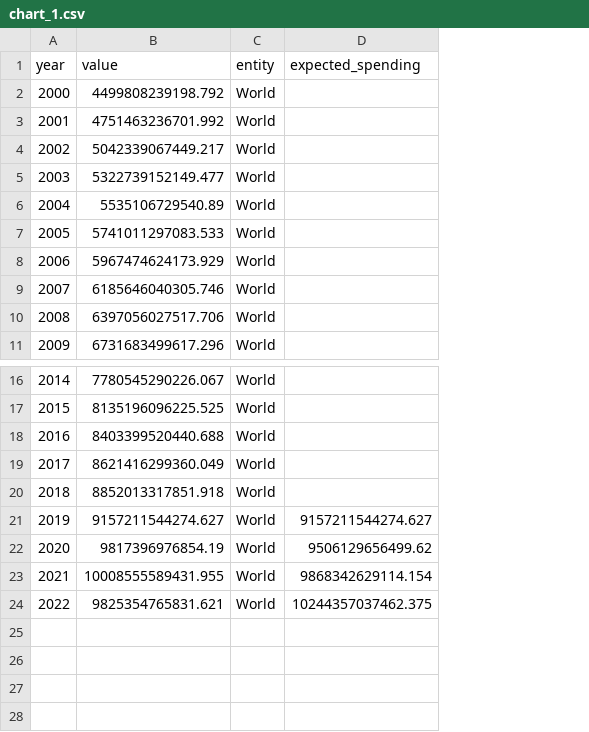
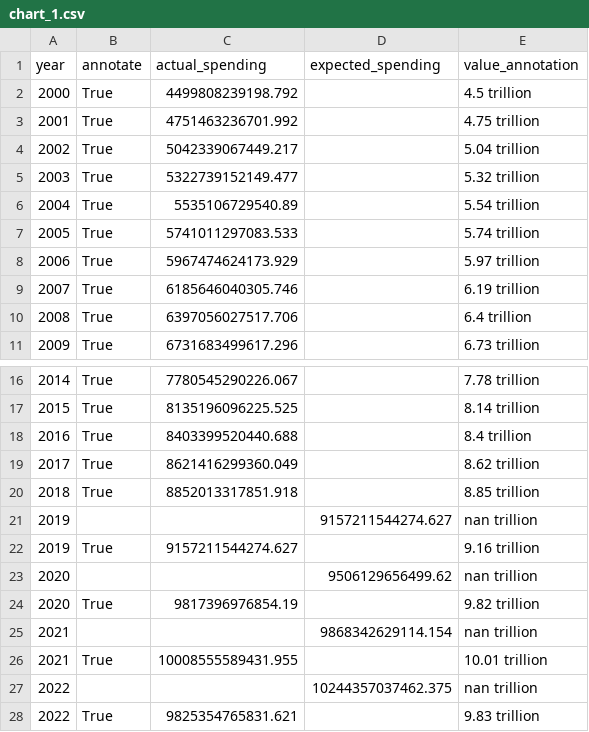
Before and after one commit to ONEcampaign/health_financing_stories, a CSV file: output/story_1/chart_1.csv, drawn as a sheet; only a part is shown, gaps mark what is left out; removed rows and columns are numbered as before the commit, all else as after; the diff names each change by its address in the sheet, - before the commit and + after, or states it on an @@ line.

```diff
--- a/output/story_1/chart_1.csv
+++ b/output/story_1/chart_1.csv
+column B (annotate), rows 2-11: all True; rows 16-20: all True; row 22: True; row 24: True; row 26: True; row 28: True
-column C (entity), rows 2-11: all World; rows 16-24: all World
+column E (value_annotation), rows 2-11: 4.5 trillion | 4.75 trillion | 5.04 trillion | 5.32 trillion | 5.54 trillion | 5.74 trillion | 5.97 trillion | 6.19 trillion | 6.4 trillion | 6.73 trillion; rows 16-20: 7.78 trillion | 8.14 trillion | 8.4 trillion | 8.62 trillion | 8.85 trillion; row 22: 9.16 trillion; row 24: 9.82 trillion; row 26: 10.01 trillion; row 28: 9.83 trillion
-C1: value
+C1: actual_spending
+row 21: 2019 |  |  | 9157211544274.627 | nan trillion
-D22 (expected_spending): 9157211544274.627
+D22 (expected_spending): (empty)
+row 23: 2020 |  |  | 9506129656499.62 | nan trillion
-D24 (expected_spending): 9506129656499.62
+D24 (expected_spending): (empty)
+row 25: 2021 |  |  | 9868342629114.154 | nan trillion
-D26 (expected_spending): 9868342629114.154
+D26 (expected_spending): (empty)
+row 27: 2022 |  |  | 10244357037462.375 | nan trillion
-D28 (expected_spending): 10244357037462.375
+D28 (expected_spending): (empty)
```
Also changed, not shown: output/story_1/chart_2.csv, 1 other file.
